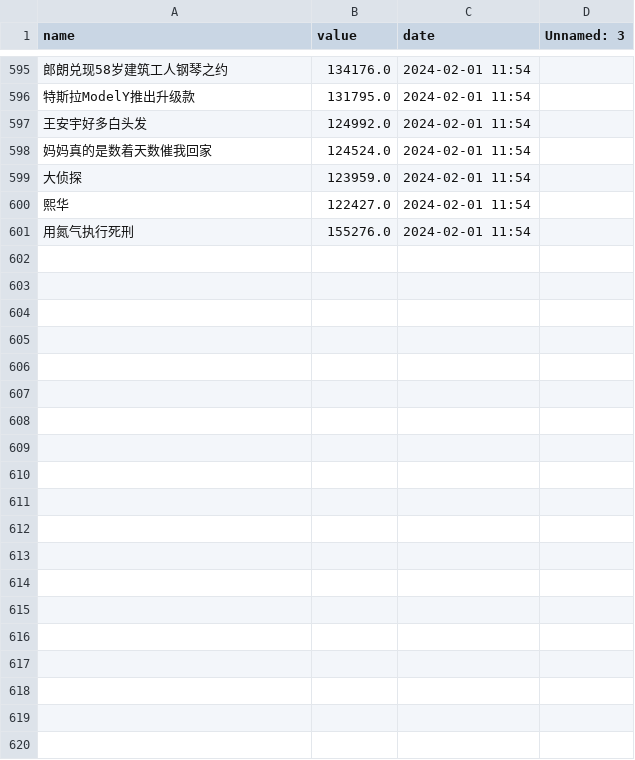
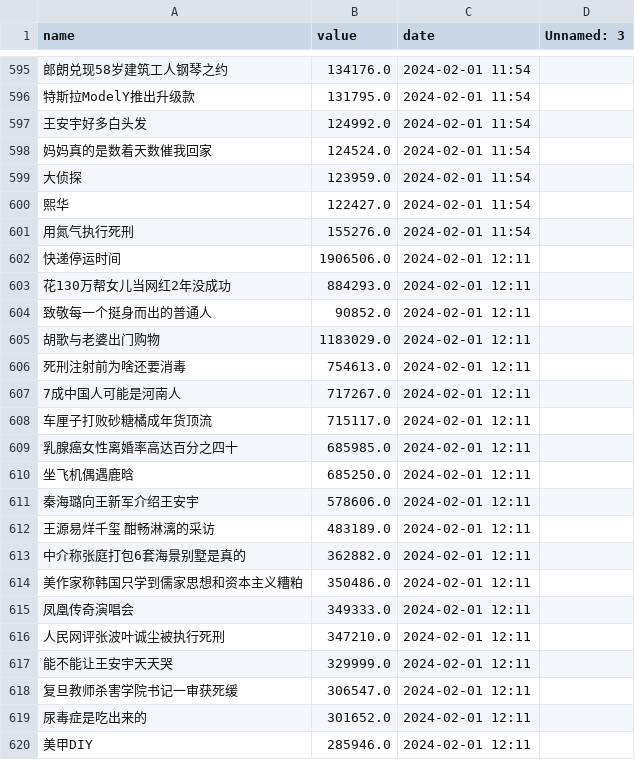
Before and after one commit to Euclid-Jie/weibo_hotlist, a CSV file: docs/0/ranking_data.csv, drawn as a sheet; only a part is shown, gaps mark what is left out; the diff covers the shown part only; the diff names each change by its address in the sheet, - before the commit and + after, or states it on an @@ line.

```diff
--- a/docs/0/ranking_data.csv
+++ b/docs/0/ranking_data.csv
+row 602: 快递停运时间 | 1906506.0 | 2024-02-01 12:11
+row 603: 花130万帮女儿当网红2年没成功 | 884293.0 | 2024-02-01 12:11
+row 604: 致敬每一个挺身而出的普通人 | 90852.0 | 2024-02-01 12:11
+row 605: 胡歌与老婆出门购物 | 1183029.0 | 2024-02-01 12:11
+row 606: 死刑注射前为啥还要消毒 | 754613.0 | 2024-02-01 12:11
+row 607: 7成中国人可能是河南人 | 717267.0 | 2024-02-01 12:11
+row 608: 车厘子打败砂糖橘成年货顶流 | 715117.0 | 2024-02-01 12:11
+row 609: 乳腺癌女性离婚率高达百分之四十 | 685985.0 | 2024-02-01 12:11
+row 610: 坐飞机偶遇鹿晗 | 685250.0 | 2024-02-01 12:11
+row 611: 秦海璐向王新军介绍王安宇 | 578606.0 | 2024-02-01 12:11
+row 612: 王源易烊千玺 酣畅淋漓的采访 | 483189.0 | 2024-02-01 12:11
+row 613: 中介称张庭打包6套海景别墅是真的 | 362882.0 | 2024-02-01 12:11
+row 614: 美作家称韩国只学到儒家思想和资本主义糟粕 | 350486.0 | 2024-02-01 12:11
+row 615: 凤凰传奇演唱会 | 349333.0 | 2024-02-01 12:11
+row 616: 人民网评张波叶诚尘被执行死刑 | 347210.0 | 2024-02-01 12:11
+row 617: 能不能让王安宇天天哭 | 329999.0 | 2024-02-01 12:11
+row 618: 复旦教师杀害学院书记一审获死缓 | 306547.0 | 2024-02-01 12:11
+row 619: 尿毒症是吃出来的 | 301652.0 | 2024-02-01 12:11
+row 620: 美甲DIY | 285946.0 | 2024-02-01 12:11
```
Also changed, not shown: 31 added rows elsewhere in this file, docs/10/ranking_data.csv, docs/11/ranking_data.csv, 2 other files.
